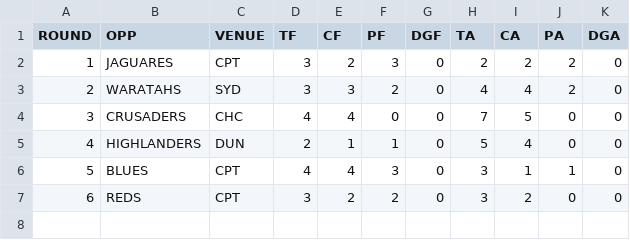
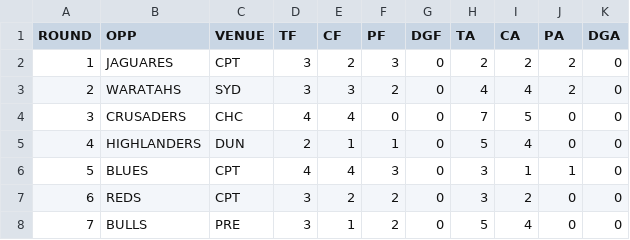
Before and after one commit to JoeJimFlood/RugbyPredictifier, a CSV file: 2018SuperRugby/teamcsvs/STORMERS.csv, drawn as a sheet.

```diff
--- a/2018SuperRugby/teamcsvs/STORMERS.csv
+++ b/2018SuperRugby/teamcsvs/STORMERS.csv
@@ -7 +7,2 @@ ROUND,OPP,VENUE,TF,CF,PF,DGF,TA,CA,PA,DGA
 6,REDS,CPT,3,2,2,0,3,2,0,0
+7,BULLS,PRE,3,1,2,0,5,4,0,0
```
Also changed, not shown: 2018SuperRugby/teamcsvs/LIONS.csv, 14 other files.
